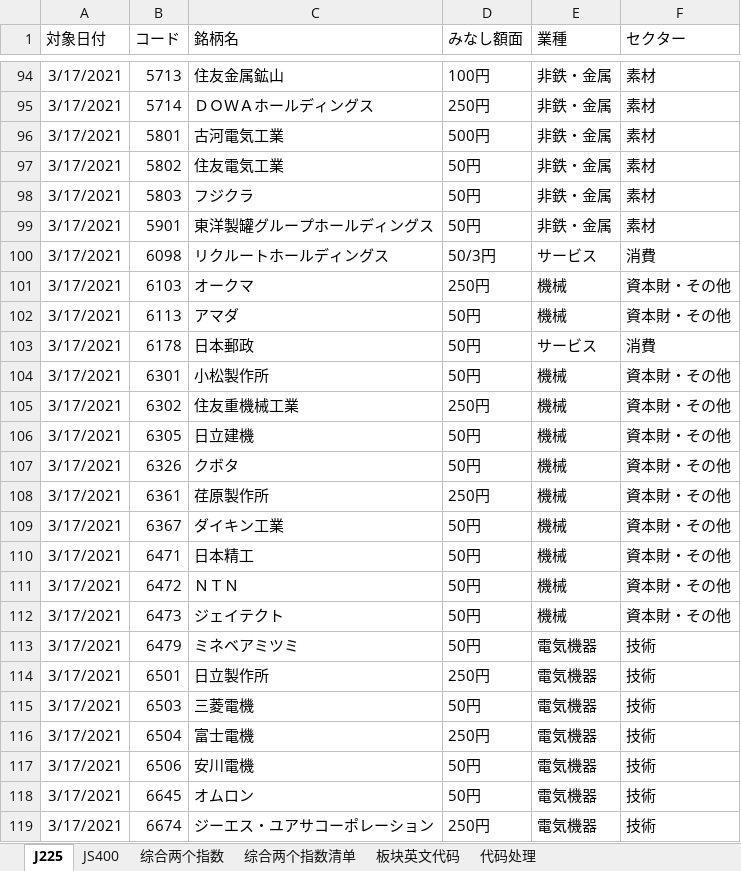
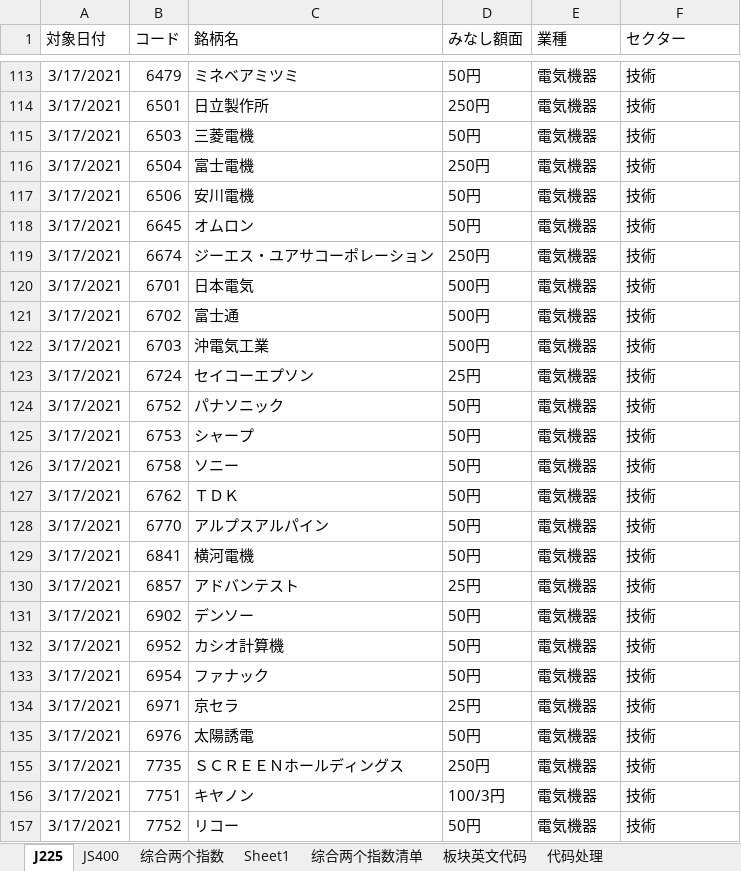
Before and after one commit to mojoru2023/J_stocks2, an Excel workbook: 行业板块成分股分类跟踪(指数成分股)自上而下/指数行业成分分类清单2021.3.18.xlsx, sheet J225, drawn as a sheet; only a part is shown, gaps mark what is left out; the shorter side is filled out with more unchanged rows; values as stored, in another font and other column widths than the file's, no borders; the diff covers the shown part only; the diff names each change by its address in the sheet, - before the commit and + after, or states it on an @@ line.

```diff
--- a/行业板块成分股分类跟踪(指数成分股)自上而下/指数行业成分分类清单2021.3.18.xlsx (sheet J225)
+++ b/行业板块成分股分类跟踪(指数成分股)自上而下/指数行业成分分类清单2021.3.18.xlsx (sheet J225)
+sheet tab: Sheet1
@@ row 94 hidden: 3/17/2021 | 5713 | 住友金属鉱山 | 100円 | 非鉄・金属 | 素材 @@
@@ row 95 hidden: 3/17/2021 | 5714 | ＤＯＷＡホールディングス | 250円 | 非鉄・金属 | 素材 @@
@@ row 96 hidden: 3/17/2021 | 5801 | 古河電気工業 | 500円 | 非鉄・金属 | 素材 @@
@@ row 97 hidden: 3/17/2021 | 5802 | 住友電気工業 | 50円 | 非鉄・金属 | 素材 @@
@@ row 98 hidden: 3/17/2021 | 5803 | フジクラ | 50円 | 非鉄・金属 | 素材 @@
@@ row 99 hidden: 3/17/2021 | 5901 | 東洋製罐グループホールディングス | 50円 | 非鉄・金属 | 素材 @@
@@ row 100 hidden: 3/17/2021 | 6098 | リクルートホールディングス | 50/3円 | サービス | 消費 @@
@@ row 101 hidden: 3/17/2021 | 6103 | オークマ | 250円 | 機械 | 資本財・その他 @@
@@ row 102 hidden: 3/17/2021 | 6113 | アマダ | 50円 | 機械 | 資本財・その他 @@
@@ row 103 hidden: 3/17/2021 | 6178 | 日本郵政 | 50円 | サービス | 消費 @@
@@ row 104 hidden: 3/17/2021 | 6301 | 小松製作所 | 50円 | 機械 | 資本財・その他 @@
@@ row 105 hidden: 3/17/2021 | 6302 | 住友重機械工業 | 250円 | 機械 | 資本財・その他 @@
@@ row 106 hidden: 3/17/2021 | 6305 | 日立建機 | 50円 | 機械 | 資本財・その他 @@
@@ row 107 hidden: 3/17/2021 | 6326 | クボタ | 50円 | 機械 | 資本財・その他 @@
@@ row 108 hidden: 3/17/2021 | 6361 | 荏原製作所 | 250円 | 機械 | 資本財・その他 @@
@@ row 109 hidden: 3/17/2021 | 6367 | ダイキン工業 | 50円 | 機械 | 資本財・その他 @@
@@ row 110 hidden: 3/17/2021 | 6471 | 日本精工 | 50円 | 機械 | 資本財・その他 @@
@@ row 111 hidden: 3/17/2021 | 6472 | ＮＴＮ | 50円 | 機械 | 資本財・その他 @@
@@ row 112 hidden: 3/17/2021 | 6473 | ジェイテクト | 50円 | 機械 | 資本財・その他 @@
```
Also changed, not shown: 179 hidden or unhidden rows elsewhere in this sheet, sheet 代码处理, sheet 综合两个指数清单, 5 other files.
